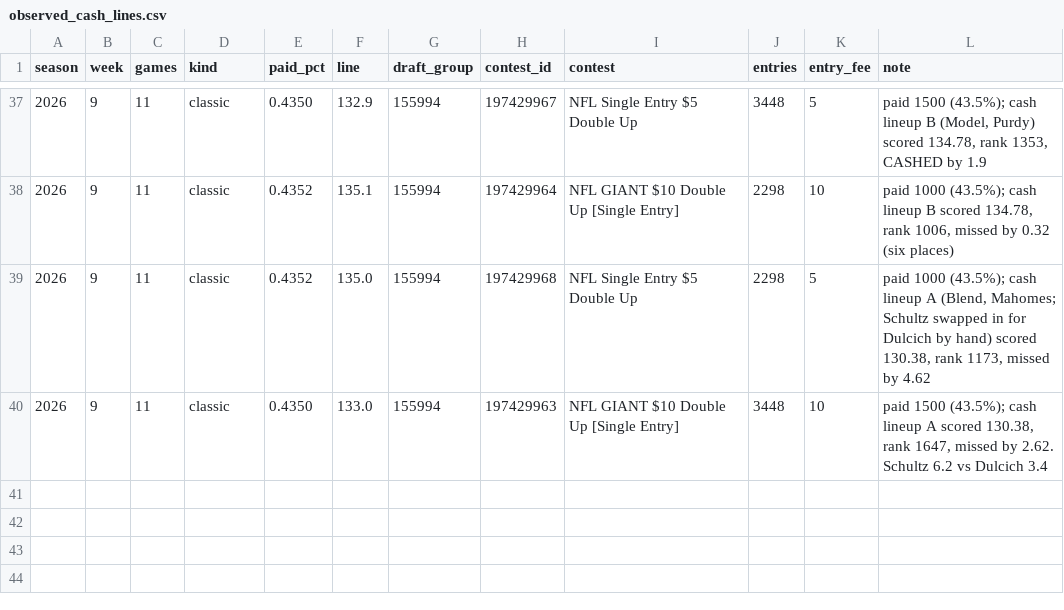
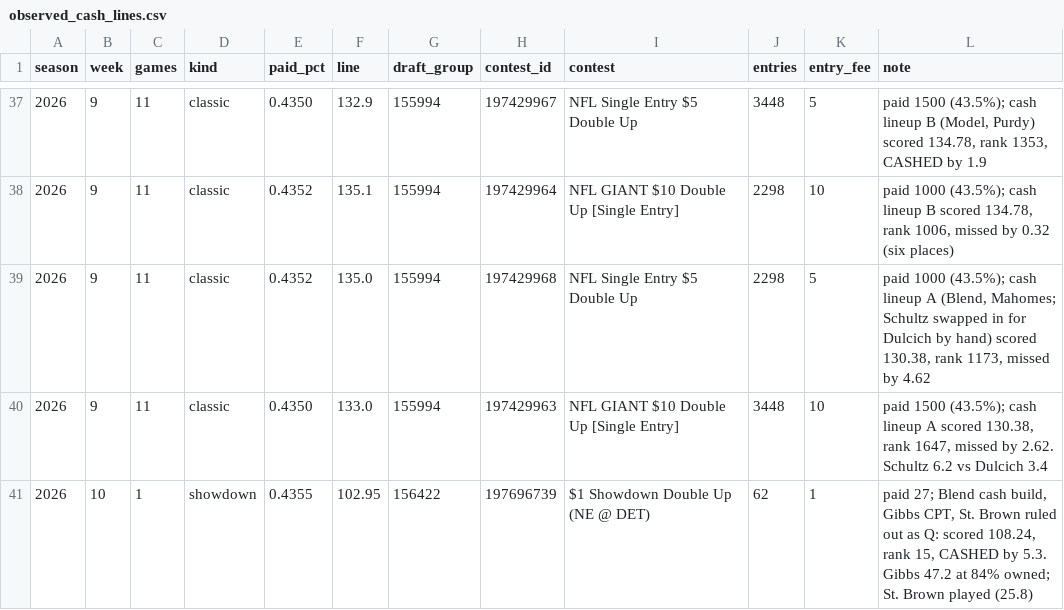
Before and after one commit to CSenhouse/dfs-dashboard, a CSV file: data/observed_cash_lines.csv, drawn as a sheet; only a part is shown, gaps mark what is left out; the diff names each change by its address in the sheet, - before the commit and + after, or states it on an @@ line.

```diff
--- a/data/observed_cash_lines.csv
+++ b/data/observed_cash_lines.csv
+row 41: 2026 | 10 | 1 | showdown | 0.4355 | 102.95 | 156422 | 197696739 | $1 Showdown Double Up (NE @ DET) | 62 | 1 | paid 27; Blend cash build, Gibbs CPT, St. Brown ruled out as Q: scored 108.24, rank 15, CASHED by 5.3. Gibbs 47.2 at 84% owned; St. Brown played (25.8)
```
Also changed, not shown: data/contest_fields.csv, 1 other file.
